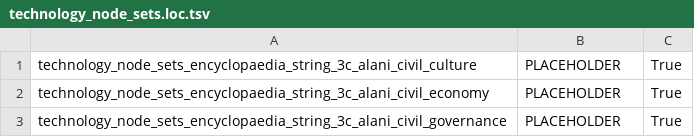
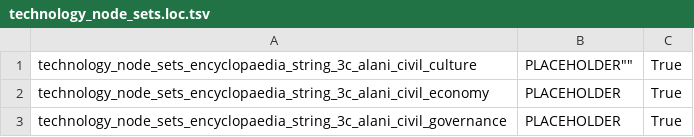
Before and after one commit to JimChrModder/Gr-Translations, a TSV file: Translations/Total War Rome 2/Greek/Πρέπει να μεταφραστούν/technology_node_sets.loc.tsv, drawn as a sheet; only a part is shown.

Commit message:
Done

```diff
--- a/Translations/Total War Rome 2/Greek/Πρέπει να μεταφραστούν/technology_node_sets.loc.tsv
+++ b/Translations/Total War Rome 2/Greek/Πρέπει να μεταφραστούν/technology_node_sets.loc.tsv
@@ -1,2 +1,2 @@
-"technology_node_sets_encyclopaedia_string_3c_alani_civil_culture"	"PLACEHOLDER"	"True"
+"technology_node_sets_encyclopaedia_string_3c_alani_civil_culture"	""PLACEHOLDER""	"True"
 "technology_node_sets_encyclopaedia_string_3c_alani_civil_economy"	"PLACEHOLDER"	"True"
```
